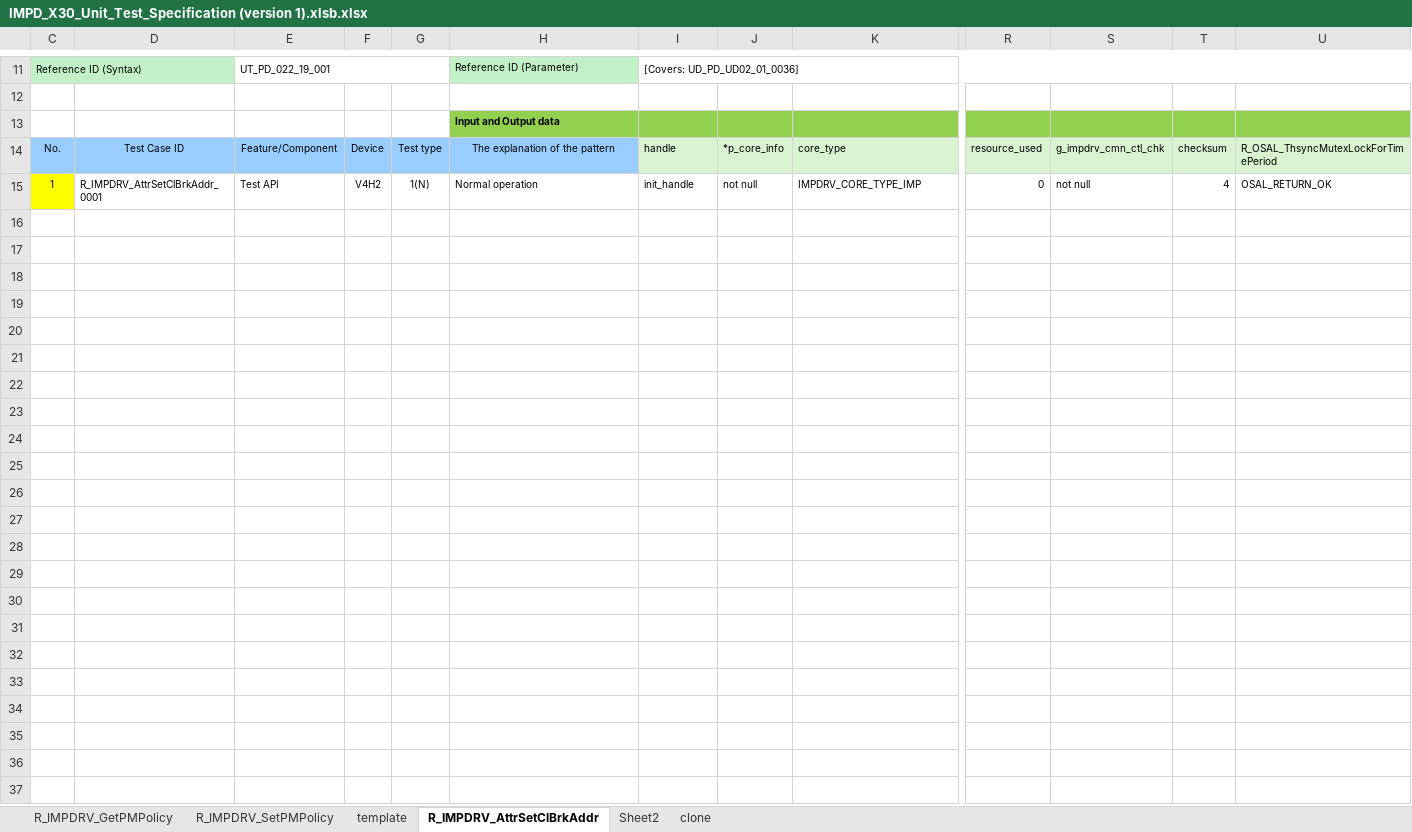
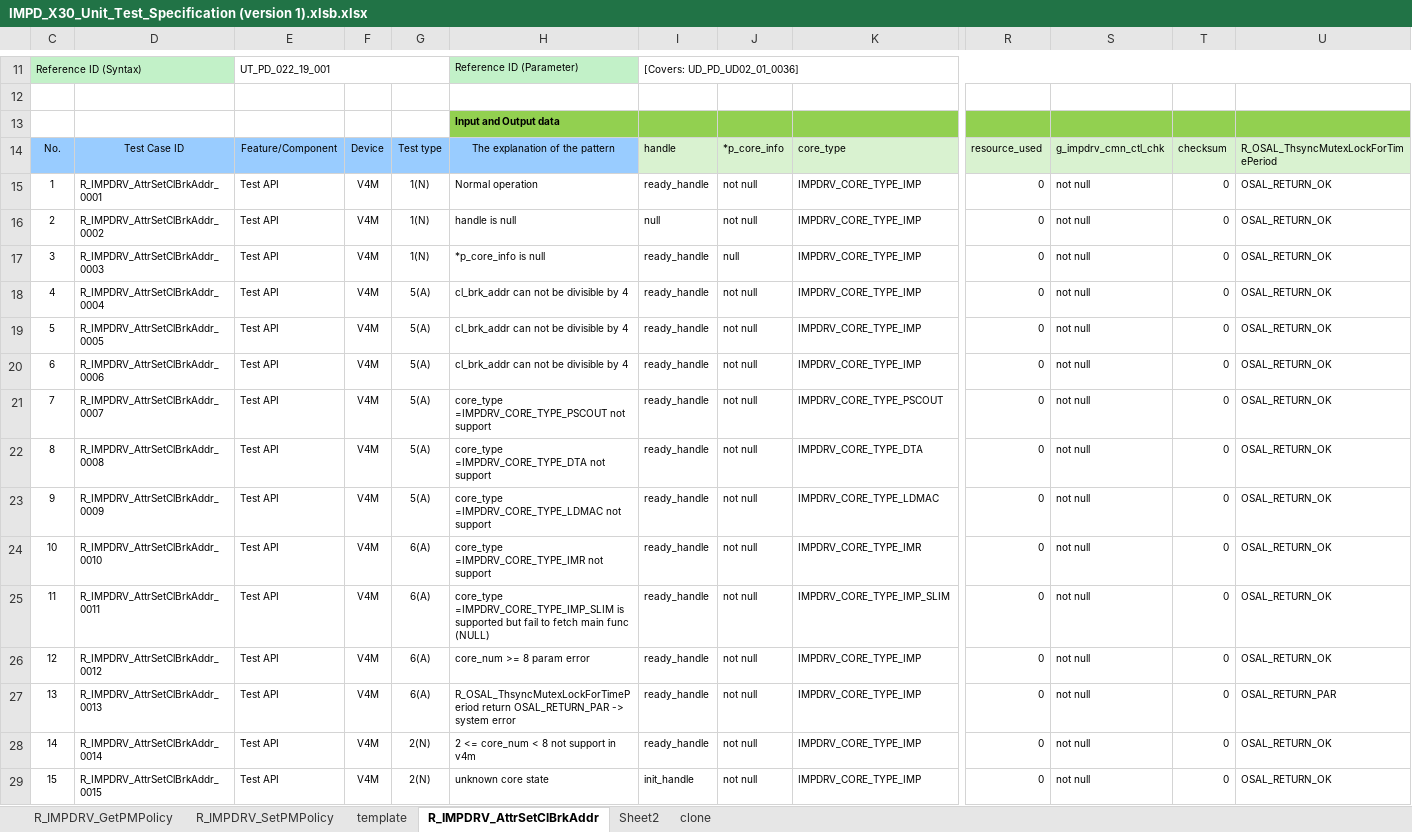
Before and after one commit to TommyandTina/Training_UT_Long, an Excel workbook: spec/IMPD_X30_Unit_Test_Specification (version 1).xlsb.xlsx, sheet R_IMPDRV_AttrSetClBrkAddr, drawn as a sheet; only a part is shown, gaps mark what is left out; values as stored, in another font and other column widths than the file's, no borders; rows hold the shown columns only; the diff names each change by its address in the sheet, - before the commit and + after, or states it on an @@ line.

```diff
--- a/spec/IMPD_X30_Unit_Test_Specification (version 1).xlsb.xlsx (sheet R_IMPDRV_AttrSetClBrkAddr)
+++ b/spec/IMPD_X30_Unit_Test_Specification (version 1).xlsb.xlsx (sheet R_IMPDRV_AttrSetClBrkAddr)
-C15 fill: #FFFF00
+C15 fill: none
-F15: V4H2
+F15: V4M
-I15: init_handle
+I15: ready_handle
-T15: 4
+T15: 0
+row 16: 2 | R_IMPDRV_AttrSetClBrkAddr_0002 | Test API | V4M | 1(N) | handle is null | null | not null | IMPDRV_CORE_TYPE_IMP | 0 | not null | 0 | OSAL_RETURN_OK
+row 17: 3 | R_IMPDRV_AttrSetClBrkAddr_0003 | Test API | V4M | 1(N) | *p_core_info is null | ready_handle | null | IMPDRV_CORE_TYPE_IMP | 0 | not null | 0 | OSAL_RETURN_OK
+row 18: 4 | R_IMPDRV_AttrSetClBrkAddr_0004 | Test API | V4M | 5(A) | cl_brk_addr can not be divisible by 4 | ready_handle | not null | IMPDRV_CORE_TYPE_IMP | 0 | not null | 0 | OSAL_RETURN_OK
+row 19: 5 | R_IMPDRV_AttrSetClBrkAddr_0005 | Test API | V4M | 5(A) | cl_brk_addr can not be divisible by 4 | ready_handle | not null | IMPDRV_CORE_TYPE_IMP | 0 | not null | 0 | OSAL_RETURN_OK
+row 20: 6 | R_IMPDRV_AttrSetClBrkAddr_0006 | Test API | V4M | 5(A) | cl_brk_addr can not be divisible by 4 | ready_handle | not null | IMPDRV_CORE_TYPE_IMP | 0 | not null | 0 | OSAL_RETURN_OK
+row 21: 7 | R_IMPDRV_AttrSetClBrkAddr_0007 | Test API | V4M | 5(A) | core_type =IMPDRV_CORE_TYPE_PSCOUT not support | ready_handle | not null | IMPDRV_CORE_TYPE_PSCOUT | 0 | not null | 0 | OSAL_RETURN_OK
+row 22: 8 | R_IMPDRV_AttrSetClBrkAddr_0008 | Test API | V4M | 5(A) | core_type =IMPDRV_CORE_TYPE_DTA not support | ready_handle | not null | IMPDRV_CORE_TYPE_DTA | 0 | not null | 0 | OSAL_RETURN_OK
+row 23: 9 | R_IMPDRV_AttrSetClBrkAddr_0009 | Test API | V4M | 5(A) | core_type =IMPDRV_CORE_TYPE_LDMAC not support | ready_handle | not null | IMPDRV_CORE_TYPE_LDMAC | 0 | not null | 0 | OSAL_RETURN_OK
+row 24: 10 | R_IMPDRV_AttrSetClBrkAddr_0010 | Test API | V4M | 6(A) | core_type =IMPDRV_CORE_TYPE_IMR not support | ready_handle | not null | IMPDRV_CORE_TYPE_IMR | 0 | not null | 0 | OSAL_RETURN_OK
+row 25: 11 | R_IMPDRV_AttrSetClBrkAddr_0011 | Test API | V4M | 6(A) | core_type =IMPDRV_CORE_TYPE_IMP_SLIM is supported but fail to fetch main func (NULL) | ready_handle | not null | IMPDRV_CORE_TYPE_IMP_SLIM | 0 | not null | 0 | OSAL_RETURN_OK
+row 26: 12 | R_IMPDRV_AttrSetClBrkAddr_0012 | Test API | V4M | 6(A) | core_num >= 8 param error | ready_handle | not null | IMPDRV_CORE_TYPE_IMP | 0 | not null | 0 | OSAL_RETURN_OK
+row 27: 13 | R_IMPDRV_AttrSetClBrkAddr_0013 | Test API | V4M | 6(A) | R_OSAL_ThsyncMutexLockForTimePeriod return OSAL_RETURN_PAR -> system error | ready_handle | not null | IMPDRV_CORE_TYPE_IMP | 0 | not null | 0 | OSAL_RETURN_PAR
+row 28: 14 | R_IMPDRV_AttrSetClBrkAddr_0014 | Test API | V4M | 2(N) | 2 <= core_num < 8 not support in v4m | ready_handle | not null | IMPDRV_CORE_TYPE_IMP | 0 | not null | 0 | OSAL_RETURN_OK
+row 29: 15 | R_IMPDRV_AttrSetClBrkAddr_0015 | Test API | V4M | 2(N) | unknown core state | init_handle | not null | IMPDRV_CORE_TYPE_IMP | 0 | not null | 0 | OSAL_RETURN_OK
```
Also changed, not shown: sheet clone, formulas that keep their value, hidden cells, 45 other files.
